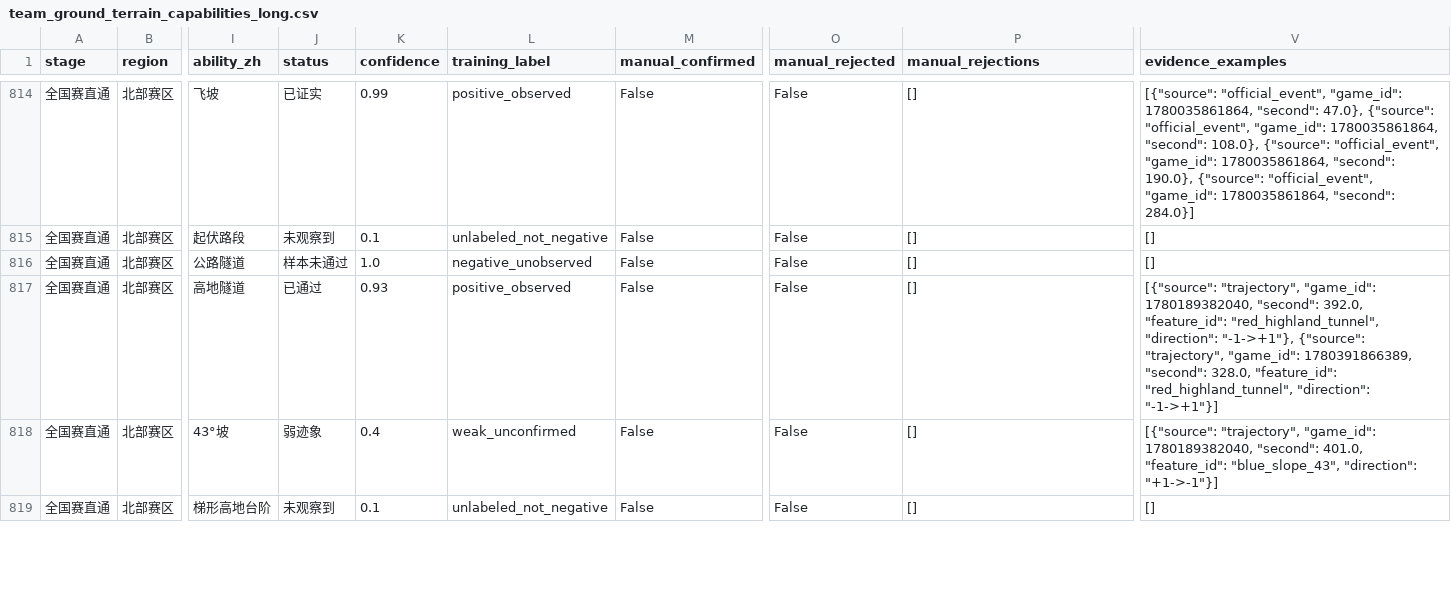
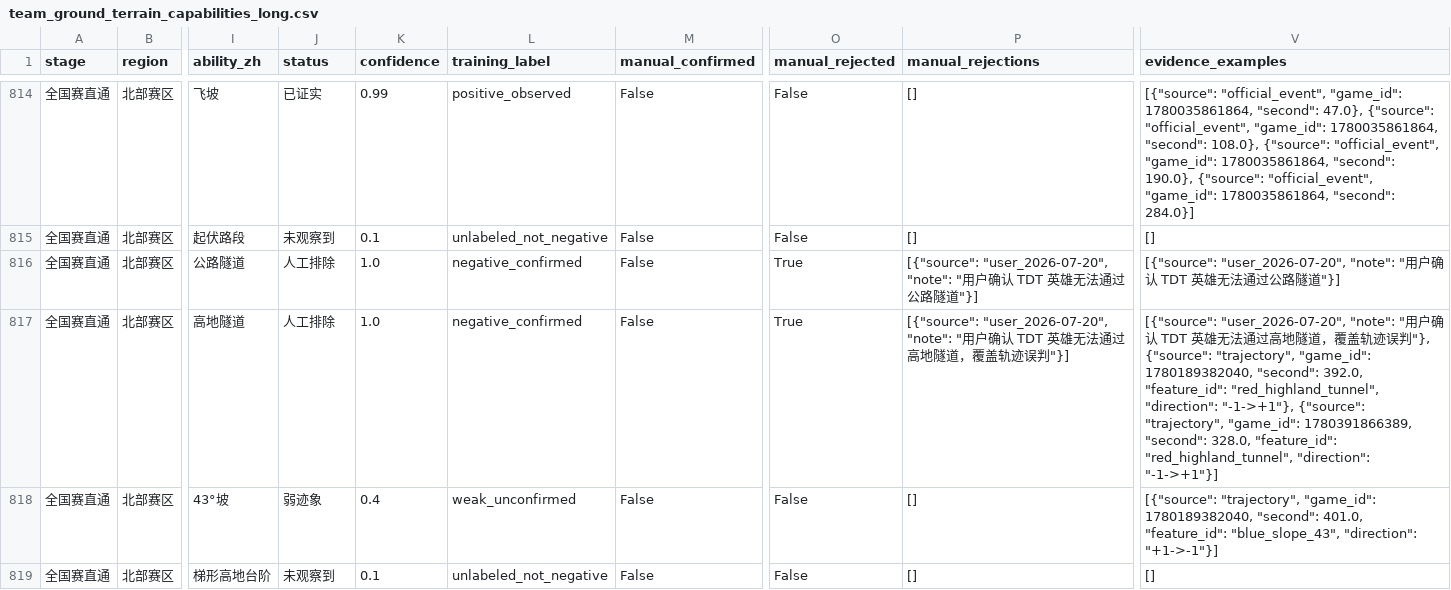
Before and after one commit to JiaweiJiangAngus/RMUC_Match_Visualization, a CSV file: analysis/outputs/team_ground_terrain_capabilities_long.csv, drawn as a sheet; only a part is shown, gaps mark what is left out; the diff names each change by its address in the sheet, - before the commit and + after, or states it on an @@ line.

Commit message:
fix visible outpost assaults and TDT terrain rules

```diff
--- a/analysis/outputs/team_ground_terrain_capabilities_long.csv
+++ b/analysis/outputs/team_ground_terrain_capabilities_long.csv
-J816 (status): 样本未通过
+J816 (status): 人工排除
-L816 (training_label): negative_unobserved
+L816 (training_label): negative_confirmed
-O816:O817 (manual_rejected): False
+O816:O817 (manual_rejected): True
-P816 (manual_rejections): []
+P816 (manual_rejections): [{"source": "user_2026-07-20", "note": "用户确认 TDT 英雄无法通过公路隧道"}]
-V816 (evidence_examples): []
+V816 (evidence_examples): [{"source": "user_2026-07-20", "note": "用户确认 TDT 英雄无法通过公路隧道"}]
-J817 (status): 已通过
+J817 (status): 人工排除
-K817 (confidence): 0.93
+K817 (confidence): 1.0
-L817 (training_label): positive_observed
+L817 (training_label): negative_confirmed
-P817 (manual_rejections): []
+P817 (manual_rejections): [{"source": "user_2026-07-20", "note": "用户确认 TDT 英雄无法通过高地隧道，覆盖轨迹误判"}]
-V817 (evidence_examples): [{"source": "trajectory", "game_id":…
+V817 (evidence_examples): [{"source": "user_2026-07-20", "note": "用户确认 TDT 英雄无法通过高地隧道，覆盖轨迹误判"}, {"source": "trajectory", "game_id":…
```
Also changed, not shown: analysis/manual_terrain_capabilities.csv, analysis/outputs/team_ground_terrain_capabilities_44x5.csv, 13 other files.
